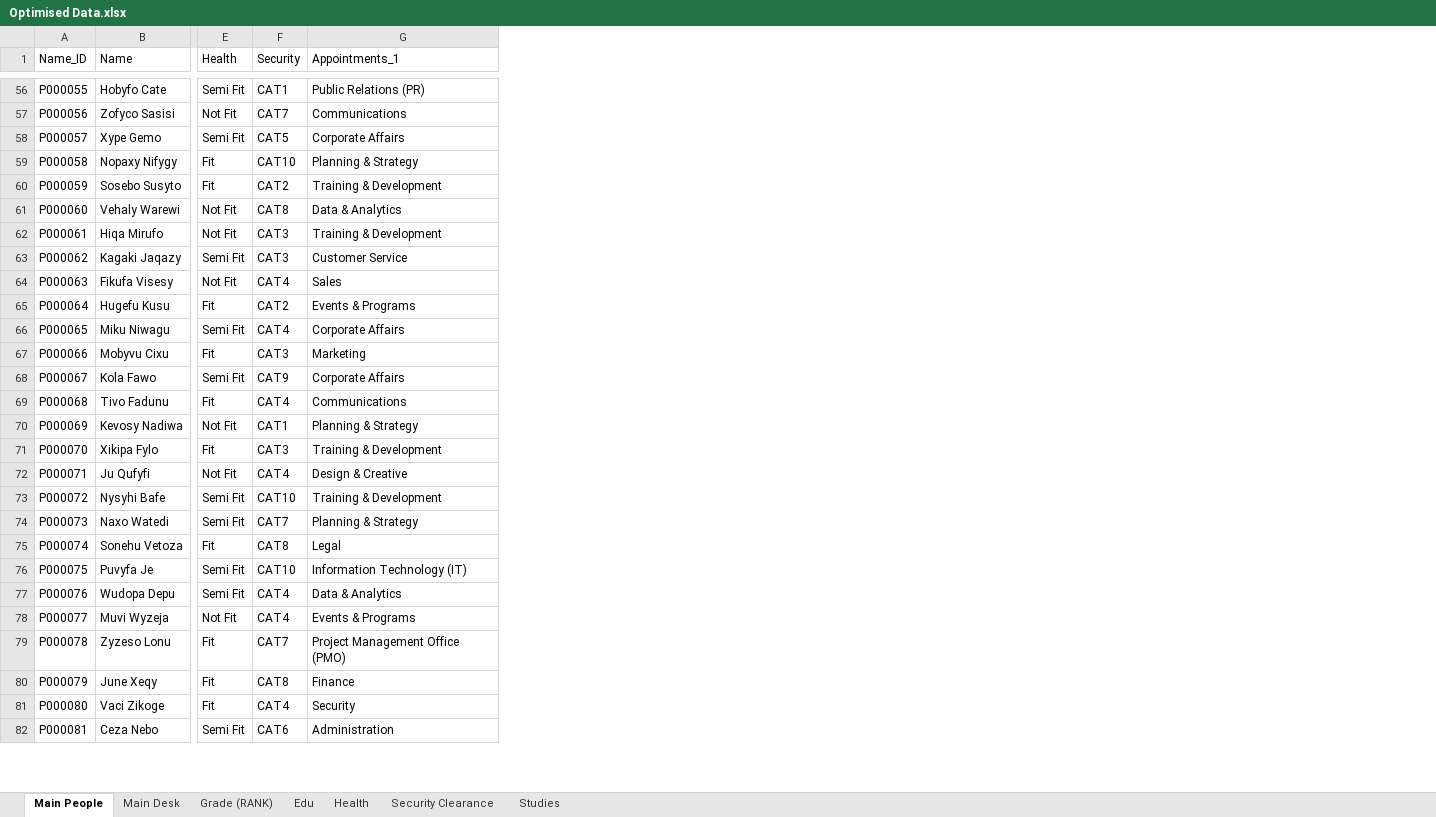
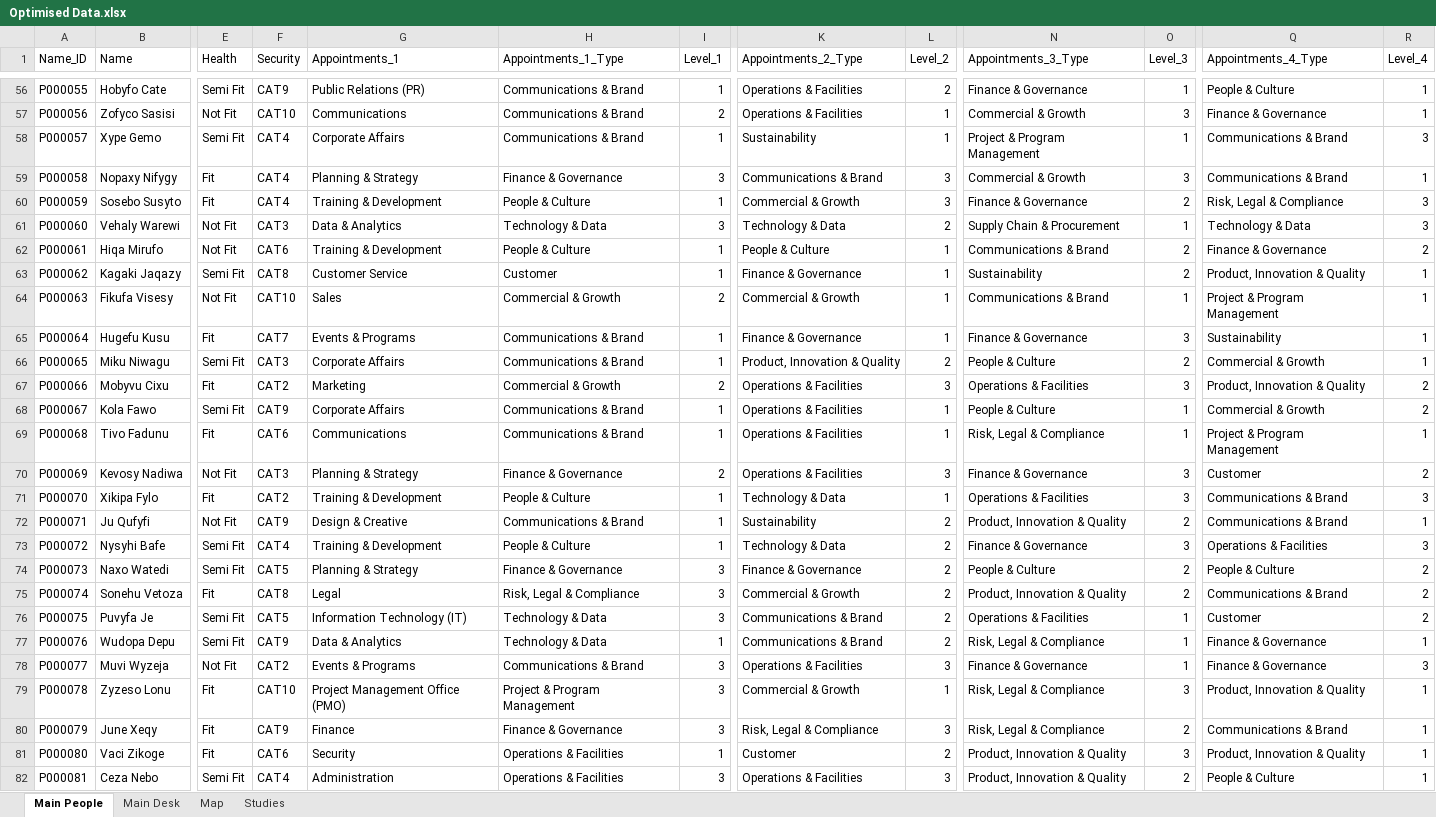
Before and after one commit to Scip316/CP-SAT-Test, an Excel workbook: data_set/Optimised Data.xlsx, sheet Main People, drawn as a sheet; only a part is shown, gaps mark what is left out; values as stored, in another font and other column widths than the file's, no borders; charts and pictures not drawn; the diff covers the shown part only; the diff names each change by its address in the sheet, - before the commit and + after, or states it on an @@ line.

Commit message:
Inital Excel Setup - Fixed the dataset of the people and job - Updated the Problem Statement - Creae a script to assign people to their inital posting

```diff
--- a/data_set/Optimised Data.xlsx (sheet Main People)
+++ b/data_set/Optimised Data.xlsx (sheet Main People)
-sheet tab: Grade (RANK)
+sheet tab: Map
-sheet tab: Edu
-sheet tab: Health
-sheet tab: Security Clearance
+column H (Appointments_1_Type), rows 56-82: Communications & Brand | Communications & Brand | Communications & Brand | Finance & Governance | People & Culture | Technology & Data | People & Culture | Customer | Commercial & Growth | Communications & Brand | Communications & Brand | Commercial & Growth | Communications & Brand | Communications & Brand | Finance & Governance | People & Culture | Communications & Brand | People & Culture | Finance & Governance | Risk, Legal & Compliance | Technology & Data | Technology & Data | Communications & Brand | Project & Program Management | Finance & Governance | Operations & Facilities | Operations & Facilities
+column I (Level_1), rows 56-82: 1 | 2 | 1 | 3 | 1 | 3 | 1 | 1 | 2 | 1 | 1 | 2 | 1 | 1 | 2 | 1 | 1 | 1 | 3 | 3 | 3 | 1 | 3 | 3 | 3 | 1 | 3
+column K (Appointments_2_Type), rows 56-82: Operations & Facilities | Operations & Facilities | Sustainability | Communications & Brand | Commercial & Growth | Technology & Data | People & Culture | Finance & Governance | Commercial & Growth | Finance & Governance | Product, Innovation & Quality | Operations & Facilities | Operations & Facilities | Operations & Facilities | Operations & Facilities | Technology & Data | Sustainability | Technology & Data | Finance & Governance | Commercial & Growth | Communications & Brand | Communications & Brand | Operations & Facilities | Commercial & Growth | Risk, Legal & Compliance | Customer | Operations & Facilities
+column L (Level_2), rows 56-82: 2 | 1 | 1 | 3 | 3 | 2 | 1 | 1 | 1 | 1 | 2 | 3 | 1 | 1 | 3 | 1 | 2 | 2 | 2 | 2 | 2 | 2 | 3 | 1 | 3 | 2 | 3
+column N (Appointments_3_Type), rows 56-82: Finance & Governance | Commercial & Growth | Project & Program Management | Commercial & Growth | Finance & Governance | Supply Chain & Procurement | Communications & Brand | Sustainability | Communications & Brand | Finance & Governance | People & Culture | Operations & Facilities | People & Culture | Risk, Legal & Compliance | Finance & Governance | Operations & Facilities | Product, Innovation & Quality | Finance & Governance | People & Culture | Product, Innovation & Quality | Operations & Facilities | Risk, Legal & Compliance | Finance & Governance | Risk, Legal & Compliance | Risk, Legal & Compliance | Product, Innovation & Quality | Product, Innovation & Quality
+column O (Level_3), rows 56-82: 1 | 3 | 1 | 3 | 2 | 1 | 2 | 2 | 1 | 3 | 2 | 3 | 1 | 1 | 3 | 3 | 2 | 3 | 2 | 2 | 1 | 1 | 1 | 3 | 2 | 3 | 2
+column Q (Appointments_4_Type), rows 56-82: People & Culture | Finance & Governance | Communications & Brand | Communications & Brand | Risk, Legal & Compliance | Technology & Data | Finance & Governance | Product, Innovation & Quality | Project & Program Management | Sustainability | Commercial & Growth | Product, Innovation & Quality | Commercial & Growth | Project & Program Management | Customer | Communications & Brand | Communications & Brand | Operations & Facilities | People & Culture | Communications & Brand | Customer | Finance & Governance | Finance & Governance | Product, Innovation & Quality | Communications & Brand | Product, Innovation & Quality | People & Culture
+column R (Level_4), rows 56-82: 1 | 1 | 3 | 1 | 3 | 3 | 2 | 1 | 1 | 1 | 1 | 2 | 2 | 1 | 2 | 3 | 1 | 3 | 2 | 2 | 2 | 1 | 3 | 1 | 1 | 1 | 1
-F56 (Security): CAT1
+F56 (Security): CAT9
-F57 (Security): CAT7
+F57 (Security): CAT10
-F58 (Security): CAT5
+F58 (Security): CAT4
-F59 (Security): CAT10
+F59 (Security): CAT4
-F60 (Security): CAT2
+F60 (Security): CAT4
-F61 (Security): CAT8
+F61 (Security): CAT3
-F62 (Security): CAT3
+F62 (Security): CAT6
-F63 (Security): CAT3
+F63 (Security): CAT8
-F64 (Security): CAT4
+F64 (Security): CAT10
-F65 (Security): CAT2
+F65 (Security): CAT7
-F66 (Security): CAT4
+F66 (Security): CAT3
-F67 (Security): CAT3
+F67 (Security): CAT2
-F69 (Security): CAT4
+F69 (Security): CAT6
-F70 (Security): CAT1
+F70 (Security): CAT3
-F71 (Security): CAT3
+F71 (Security): CAT2
-F72 (Security): CAT4
+F72 (Security): CAT9
-F73 (Security): CAT10
+F73 (Security): CAT4
-F74 (Security): CAT7
+F74 (Security): CAT5
-F76 (Security): CAT10
+F76 (Security): CAT5
-F77 (Security): CAT4
+F77 (Security): CAT9
-F78 (Security): CAT4
+F78 (Security): CAT2
-F79 (Security): CAT7
+F79 (Security): CAT10
-F80 (Security): CAT8
+F80 (Security): CAT9
-F81 (Security): CAT4
+F81 (Security): CAT6
-F82 (Security): CAT6
+F82 (Security): CAT4
```
Also changed, not shown: 1767 edited cells elsewhere in this sheet, sheet Main Desk, sheet Map, sheet Studies, charts or pictures, 5 other files.
